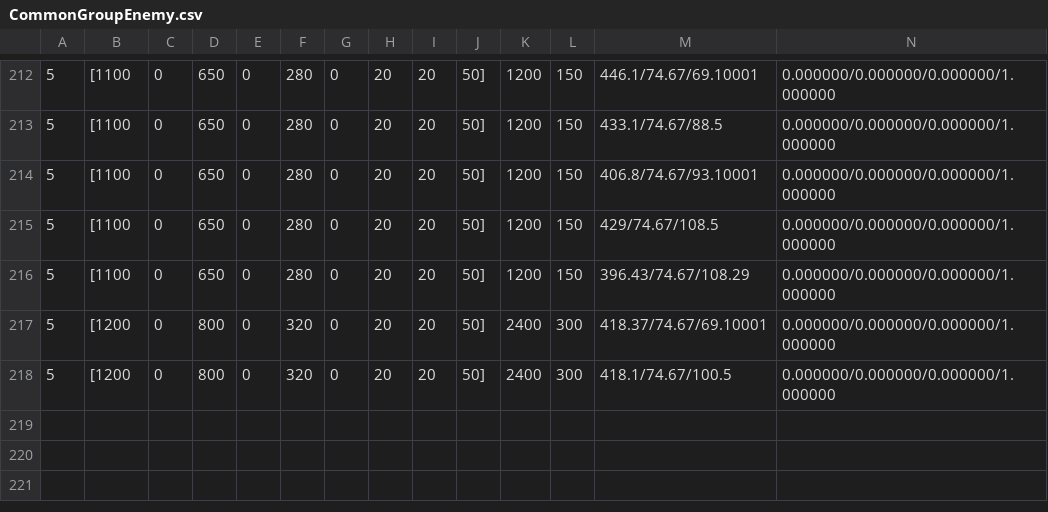
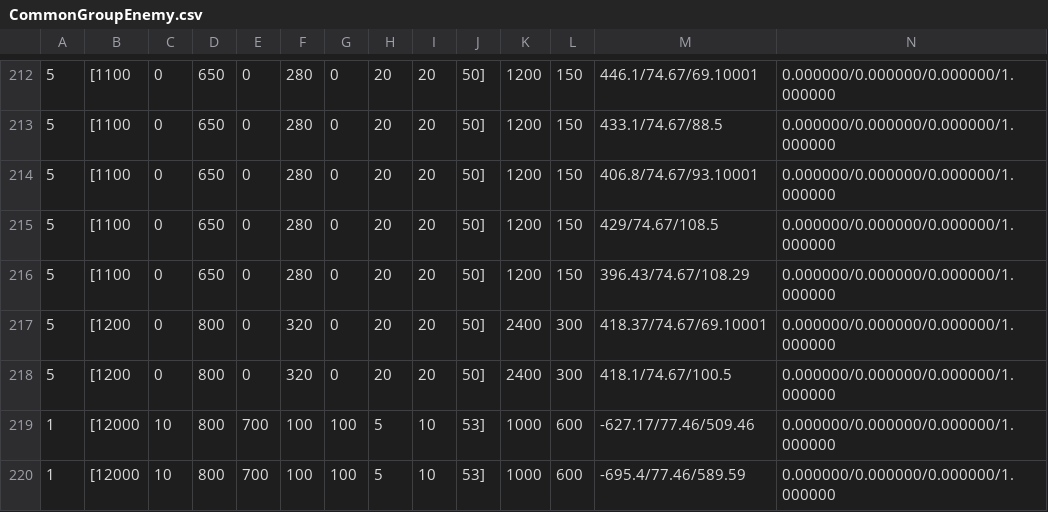
Before and after one commit to kbc15gc/game, a CSV file: game/Decide/Decide/Asset/Data/GroupData/CommonGroupEnemy.csv, drawn as a sheet; only a part is shown, gaps mark what is left out; rows hold the shown columns only; the diff names each change by its address in the sheet, - before the commit and + after, or states it on an @@ line.

```diff
--- a/game/Decide/Decide/Asset/Data/GroupData/CommonGroupEnemy.csv
+++ b/game/Decide/Decide/Asset/Data/GroupData/CommonGroupEnemy.csv
+row 219: 1 | [12000 | 10 | 800 | 700 | 100 | 100 | 5 | 10 | 53] | 1000 | 600 | -627.17/77.46/509.46 | 0.000000/0.000000/0.000000/1.000000
+row 220: 1 | [12000 | 10 | 800 | 700 | 100 | 100 | 5 | 10 | 53] | 1000 | 600 | -695.4/77.46/589.59 | 0.000000/0.000000/0.000000/1.000000
```
Also changed, not shown: game/Decide/Decide/Asset/Data/ItemData/ArmorData.csv, game/Decide/Decide/Asset/Data/ItemData/ArmorData_U.csv, 5 other files.
